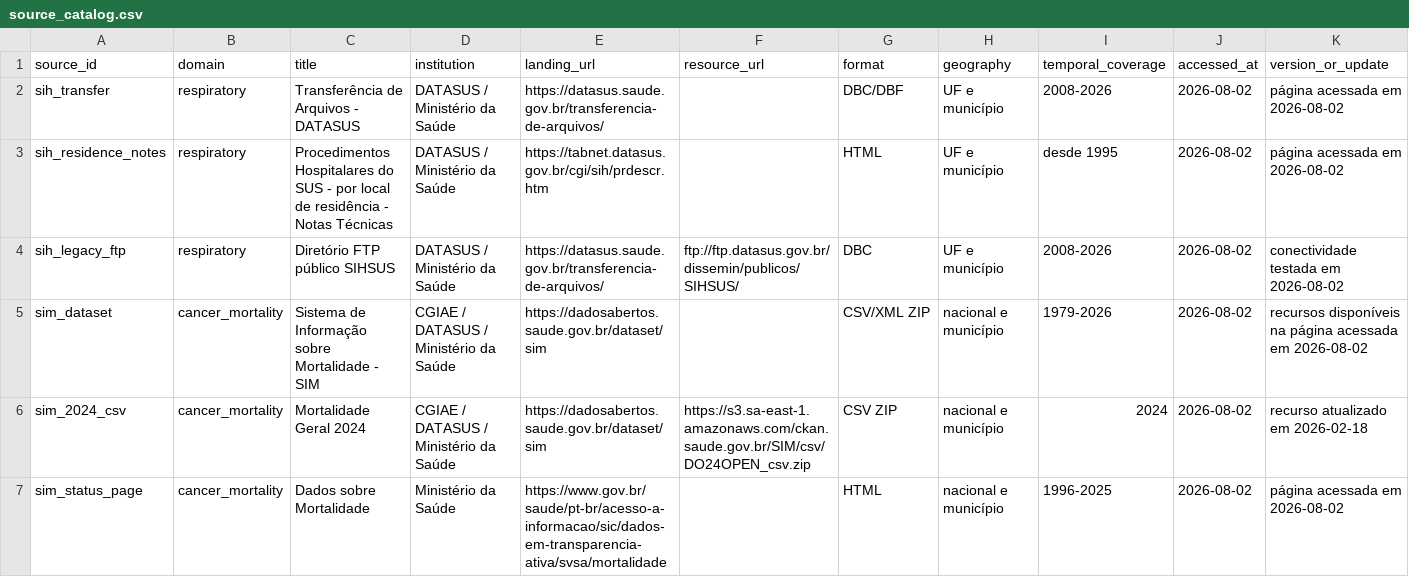
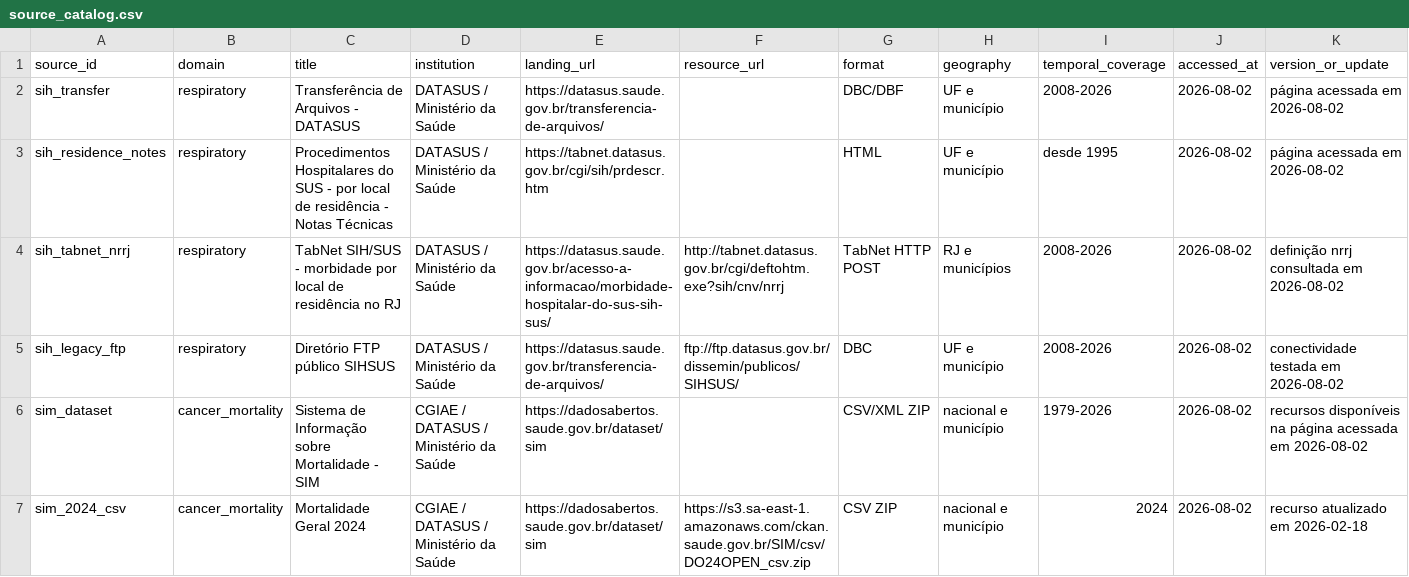
Before and after one commit to alexandrevrabandonada-oss/pulso-vr, a CSV file: metadata/source_catalog.csv, drawn as a sheet; only a part is shown; the shorter side is filled out with more unchanged rows; rows hold the shown columns only; the diff covers the shown part only; the diff names each change by its address in the sheet, - before the commit and + after, or states it on an @@ line.

```diff
--- a/metadata/source_catalog.csv
+++ b/metadata/source_catalog.csv
+row 4: sih_tabnet_nrrj | respiratory | TabNet SIH/SUS - morbidade por local de residência no RJ | DATASUS / Ministério da Saúde | https://datasus.saude.gov.br/acesso-a-informacao/morbidade-hospitalar-do-sus-sih-sus/ | http://tabnet.datasus.gov.br/cgi/deftohtm.exe?sih/cnv/nrrj | TabNet HTTP POST | RJ e municípios | 2008-2026 | 2026-08-02 | definição nrrj consultada em 2026-08-02
```
Also changed, not shown: 4 added rows elsewhere in this file, metadata/extraction_log.csv, 30 other files.
